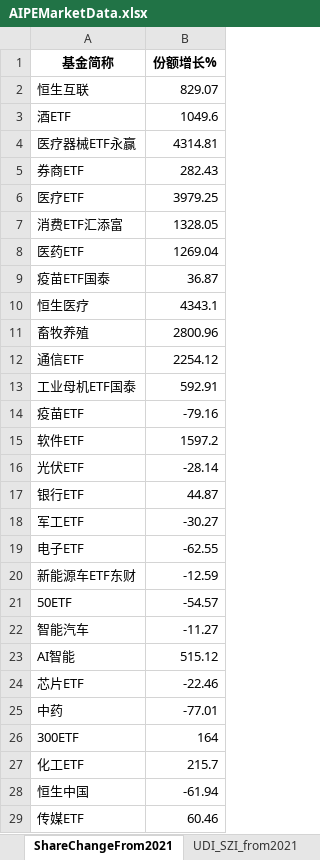
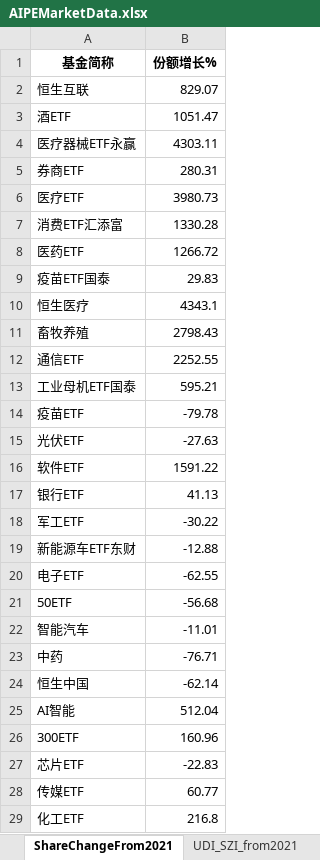
Before and after one commit to digital-era/AIPEMarketData, an Excel workbook: data/AIPEMarketData.xlsx, sheet ShareChangeFrom2021, drawn as a sheet; only a part is shown; values as stored, in another font and other column widths than the file's, no borders; removed rows and columns are numbered as before the commit, all else as after; the diff covers the shown part only; the diff names each change by its address in the sheet, - before the commit and + after, or states it on an @@ line.

```diff
--- a/data/AIPEMarketData.xlsx (sheet ShareChangeFrom2021)
+++ b/data/AIPEMarketData.xlsx (sheet ShareChangeFrom2021)
-B3 (份额增长%): 1049.6
+B3 (份额增长%): 1051.47
-B4 (份额增长%): 4314.81
+B4 (份额增长%): 4303.11
-B5 (份额增长%): 282.43
+B5 (份额增长%): 280.31
-B6 (份额增长%): 3979.25
+B6 (份额增长%): 3980.73
-B7 (份额增长%): 1328.05
+B7 (份额增长%): 1330.28
-B8 (份额增长%): 1269.04
+B8 (份额增长%): 1266.72
-B9 (份额增长%): 36.87
+B9 (份额增长%): 29.83
-B11 (份额增长%): 2800.96
+B11 (份额增长%): 2798.43
-B12 (份额增长%): 2254.12
+B12 (份额增长%): 2252.55
-B13 (份额增长%): 592.91
+B13 (份额增长%): 595.21
-B14 (份额增长%): -79.16
+B14 (份额增长%): -79.78
-row 15: 软件ETF | 1597.2
-B15 (份额增长%): -28.14
+B15 (份额增长%): -27.63
+row 16: 软件ETF | 1591.22
-B17 (份额增长%): 44.87
+B17 (份额增长%): 41.13
-B18 (份额增长%): -30.27
+B18 (份额增长%): -30.22
+row 19: 新能源车ETF东财 | -12.88
-row 20: 新能源车ETF东财 | -12.59
-B21 (份额增长%): -54.57
+B21 (份额增长%): -56.68
-B22 (份额增长%): -11.27
+B22 (份额增长%): -11.01
-row 23: AI智能 | 515.12
-row 24: 芯片ETF | -22.46
-B23 (份额增长%): -77.01
+B23 (份额增长%): -76.71
-row 26: 300ETF | 164
-row 27: 化工ETF | 215.7
-B24 (份额增长%): -61.94
+B24 (份额增长%): -62.14
+row 25: AI智能 | 512.04
+row 26: 300ETF | 160.96
+row 27: 芯片ETF | -22.83
-B28 (份额增长%): 60.46
+B28 (份额增长%): 60.77
+row 29: 化工ETF | 216.8
```
Also changed, not shown: 7 added rows, 7 removed rows and 22 edited cells elsewhere in this sheet, sheet DistributeHotIndustry, sheet PriceThisYearChange, sheet PriceChangeFrom2021, sheet ShareThisYearChange, sheet TopStockIn5DaysMainFund, sheet TopStockInTopPotScore, 7 more sheets, 15 other files.
